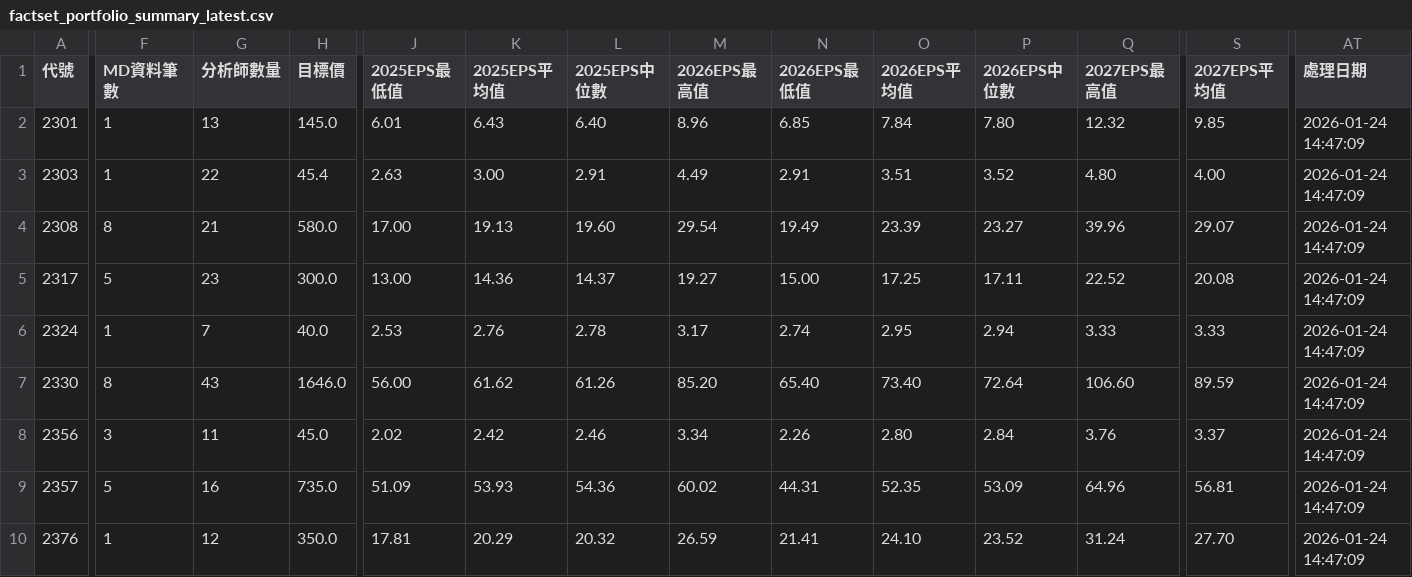
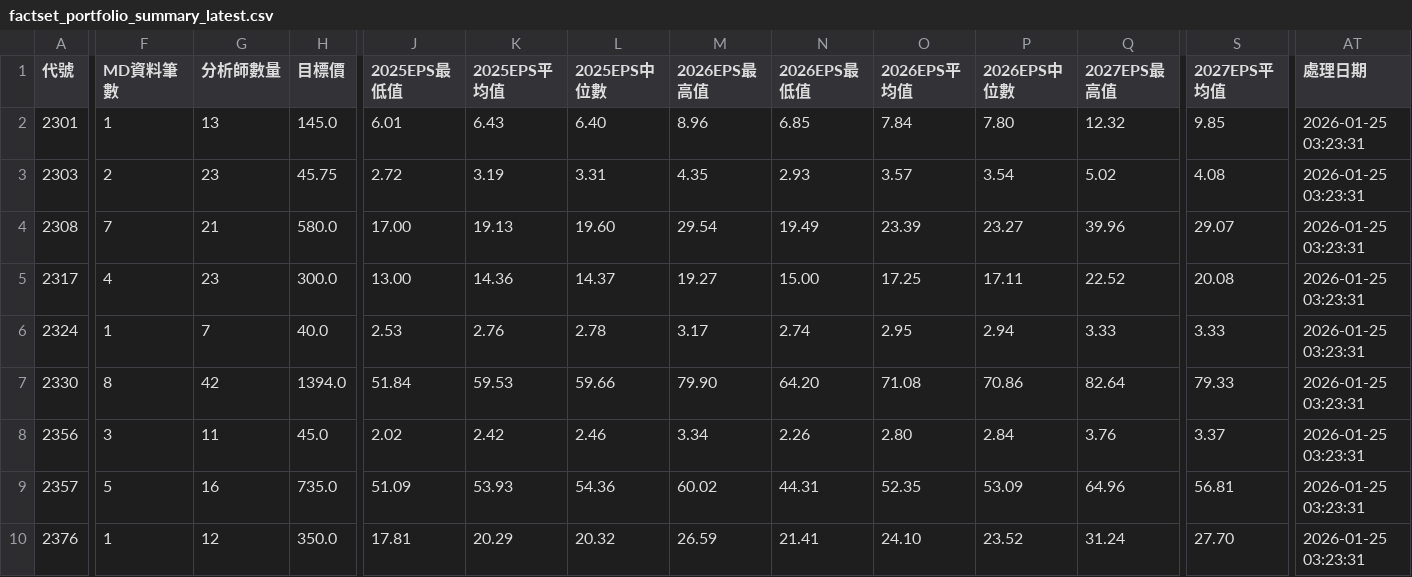
Before and after one commit to wenchiehlee/GoogleSearch.Factset, a CSV file: data/reports/factset_portfolio_summary_latest.csv, drawn as a sheet; only a part is shown, gaps mark what is left out; the diff covers the shown part only; the diff names each change by its address in the sheet, - before the commit and + after, or states it on an @@ line.

```diff
--- a/data/reports/factset_portfolio_summary_latest.csv
+++ b/data/reports/factset_portfolio_summary_latest.csv
-AT2:AT10 (處理日期): 2026-01-24 14:47:09
+AT2:AT10 (處理日期): 2026-01-25 03:23:31
-F3 (MD資料筆數): 1
+F3 (MD資料筆數): 2
-G3 (分析師數量): 22
+G3 (分析師數量): 23
-H3 (目標價): 45.4
+H3 (目標價): 45.75
-J3 (2025EPS最低值): 2.63
+J3 (2025EPS最低值): 2.72
-K3 (2025EPS平均值): 3.00
+K3 (2025EPS平均值): 3.19
-L3 (2025EPS中位數): 2.91
+L3 (2025EPS中位數): 3.31
-M3 (2026EPS最高值): 4.49
+M3 (2026EPS最高值): 4.35
-N3 (2026EPS最低值): 2.91
+N3 (2026EPS最低值): 2.93
-O3 (2026EPS平均值): 3.51
+O3 (2026EPS平均值): 3.57
-P3 (2026EPS中位數): 3.52
+P3 (2026EPS中位數): 3.54
-Q3 (2027EPS最高值): 4.80
+Q3 (2027EPS最高值): 5.02
-S3 (2027EPS平均值): 4.00
+S3 (2027EPS平均值): 4.08
-F4 (MD資料筆數): 8
+F4 (MD資料筆數): 7
-F5 (MD資料筆數): 5
+F5 (MD資料筆數): 4
-G7 (分析師數量): 43
+G7 (分析師數量): 42
-H7 (目標價): 1646.0
+H7 (目標價): 1394.0
-J7 (2025EPS最低值): 56.00
+J7 (2025EPS最低值): 51.84
-K7 (2025EPS平均值): 61.62
+K7 (2025EPS平均值): 59.53
-L7 (2025EPS中位數): 61.26
+L7 (2025EPS中位數): 59.66
-M7 (2026EPS最高值): 85.20
+M7 (2026EPS最高值): 79.90
-N7 (2026EPS最低值): 65.40
+N7 (2026EPS最低值): 64.20
-O7 (2026EPS平均值): 73.40
+O7 (2026EPS平均值): 71.08
-P7 (2026EPS中位數): 72.64
+P7 (2026EPS中位數): 70.86
-Q7 (2027EPS最高值): 106.60
+Q7 (2027EPS最高值): 82.64
-S7 (2027EPS平均值): 89.59
+S7 (2027EPS平均值): 79.33
```
Also changed, not shown: 120 edited cells elsewhere in this file, data/reports/factset_detailed_report_latest.csv, data/reports/factset_query_pattern_summary_latest.csv, 3 other files.
